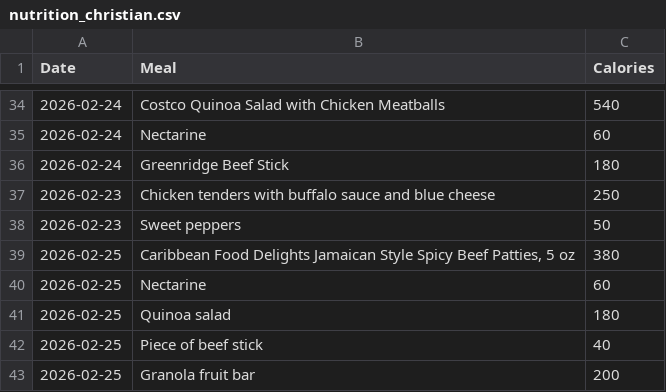
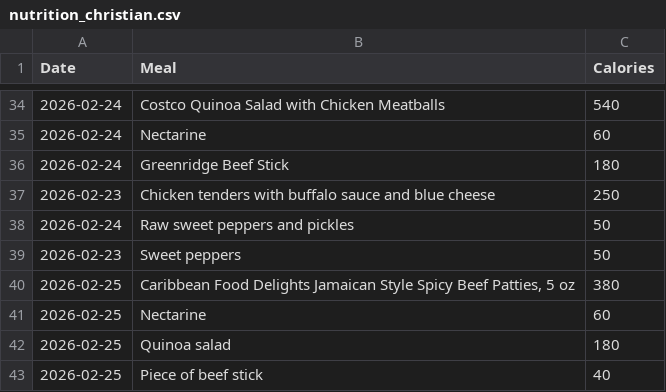
Before and after one commit to Clervis/FittinThisPizza, a CSV file: data/nutrition_christian.csv, drawn as a sheet; only a part is shown, gaps mark what is left out; the shorter side is filled out with more unchanged rows; the diff names each change by its address in the sheet, - before the commit and + after, or states it on an @@ line.

```diff
--- a/data/nutrition_christian.csv
+++ b/data/nutrition_christian.csv
+row 38: 2026-02-24 | Raw sweet peppers and pickles | 50
```
Also changed, not shown: data/fitness_data.csv, data/nutrition.csv, 6 other files.
